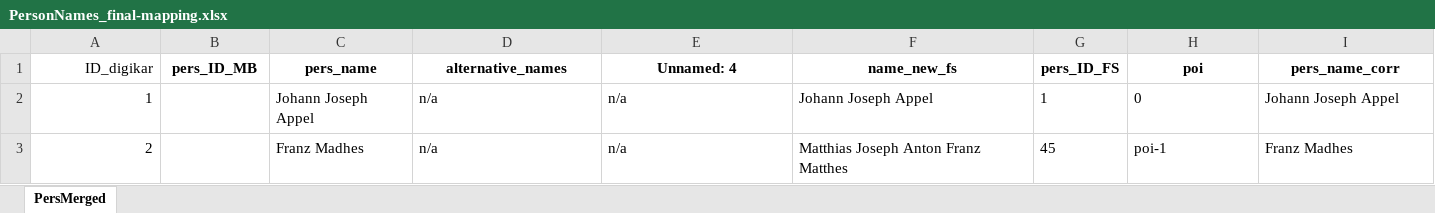
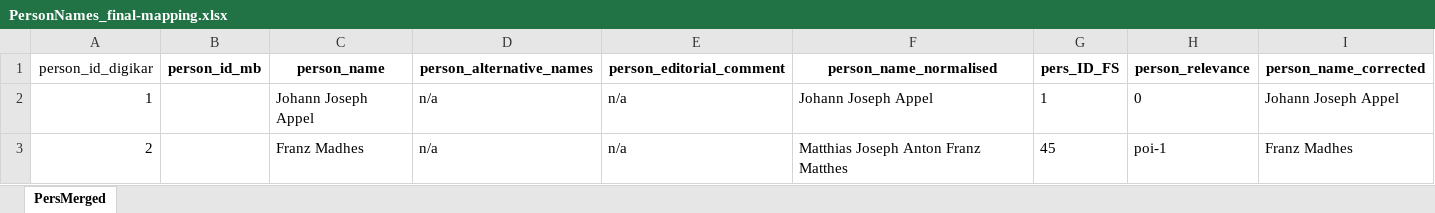
Before and after one commit to ieg-dhr/DigiKAR, an Excel workbook: OntologyFiles/PersonNames_final-mapping.xlsx, sheet PersMerged, drawn as a sheet; only a part is shown; values as stored, in another font and other column widths than the file's, no borders; removed rows and columns are numbered as before the commit, all else as after; rows hold the shown columns only; the diff names each change by its address in the sheet, - before the commit and + after, or states it on an @@ line.

Commit message:
Add files via upload

```diff
--- a/OntologyFiles/PersonNames_final-mapping.xlsx (sheet PersMerged)
+++ b/OntologyFiles/PersonNames_final-mapping.xlsx (sheet PersMerged)
-row 1: ID_digikar | pers_ID_MB | pers_name | alternative_names | Unnamed: 4 | name_new_fs | pers_ID_FS | poi | pers_name_corr
+row 1: person_id_digikar | person_id_mb | person_name | person_alternative_names | person_editorial_comment | person_name_normalised | pers_ID_FS | person_relevance | person_name_corrected
```
